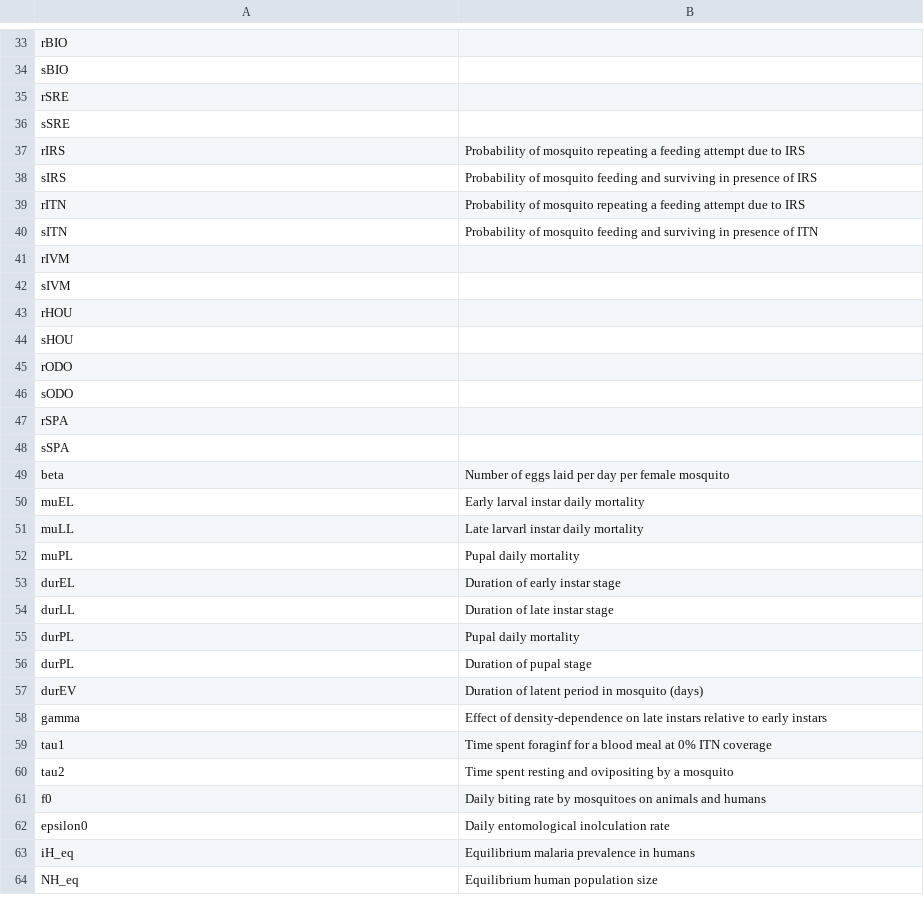
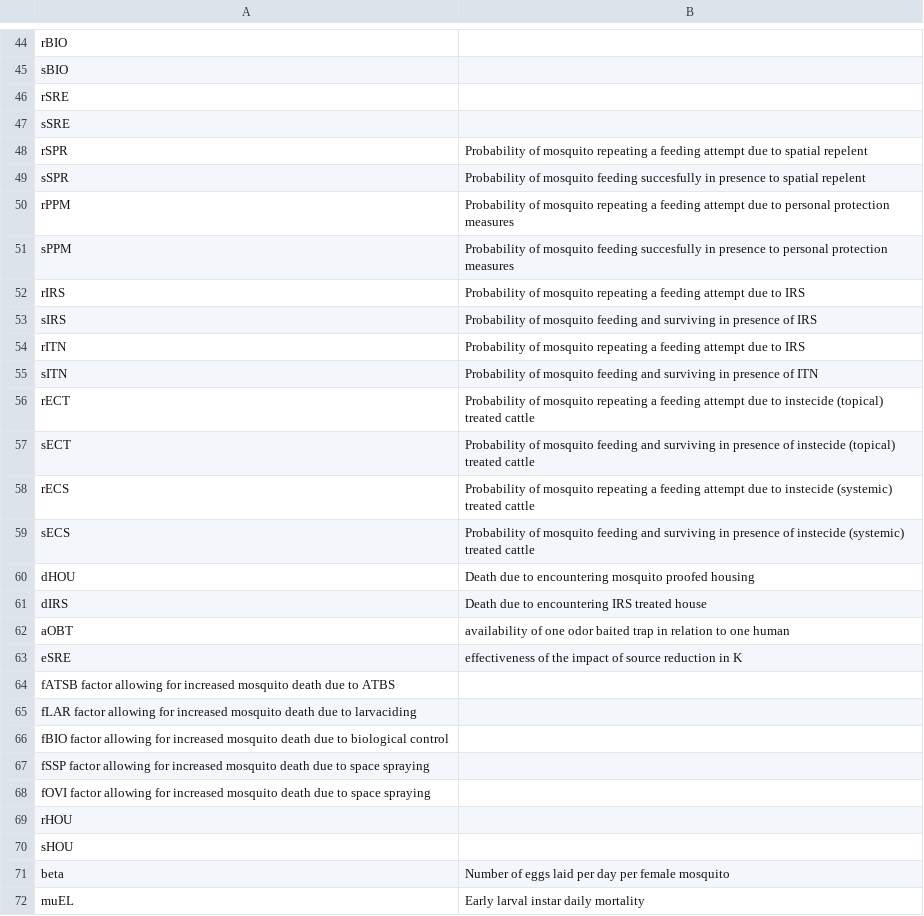
Before and after one commit to skiware/VCOM, a CSV file: GUI/09_VCOM/SIMPLE/Documentation/DOC_functionsDescription.csv, drawn as a sheet; only a part is shown, gaps mark what is left out; the shorter side is filled out with more unchanged rows; the diff covers the shown part only.

```diff
--- a/GUI/09_VCOM/SIMPLE/Documentation/DOC_functionsDescription.csv
+++ b/GUI/09_VCOM/SIMPLE/Documentation/DOC_functionsDescription.csv
@@ -36,2 +47,6 @@ rSRE
 sSRE
+rSPR, Probability of mosquito repeating a feeding attempt due to spatial repelent
+sSPR, Probability of mosquito feeding succesfully in presence to spatial repelent
+rPPM, Probability of mosquito repeating a feeding attempt due to personal protection measures
+sPPM, Probability of mosquito feeding succesfully in presence to personal protection measures
 rIRS, Probability of mosquito repeating a feeding attempt due to IRS
@@ -40,10 +55,17 @@ rITN, Probability of mosquito repeating a feeding attempt due to IRS
 sITN, Probability of mosquito feeding and surviving in presence of ITN
-rIVM
-sIVM
+rECT, Probability of mosquito repeating a feeding attempt due to instecide (topical) treated cattle
+sECT, Probability of mosquito feeding and surviving in presence of instecide (topical) treated cattle
+rECS, Probability of mosquito repeating a feeding attempt due to instecide (systemic) treated cattle
+sECS, Probability of mosquito feeding and surviving in presence of instecide (systemic) treated cattle
+dHOU, Death due to encountering mosquito proofed housing
+dIRS, Death due to encountering IRS treated house
+aOBT, availability of one odor baited trap in relation to one human
+eSRE, effectiveness of the impact of source reduction in K
+fATSB factor allowing for increased mosquito death due to ATBS
+fLAR factor allowing for increased mosquito death due to larvaciding
+fBIO factor allowing for increased mosquito death due to biological control
+fSSP factor allowing for increased mosquito death due to space spraying
+fOVI factor allowing for increased mosquito death due to space spraying
 rHOU
 sHOU
-rODO
-sODO
-rSPA
-sSPA
 beta, Number of eggs laid per day per female mosquito
```
Also changed, not shown: 14 added rows, 3 removed rows and 3 edited cells elsewhere in this file, GUI/09_VCOM/SIMPLE/Documentation/DOC_parametersDescription.csv, GUI/09_VCOM/SIMPLE/ODEControlMeasuresParameters.csv, 25 other files.
